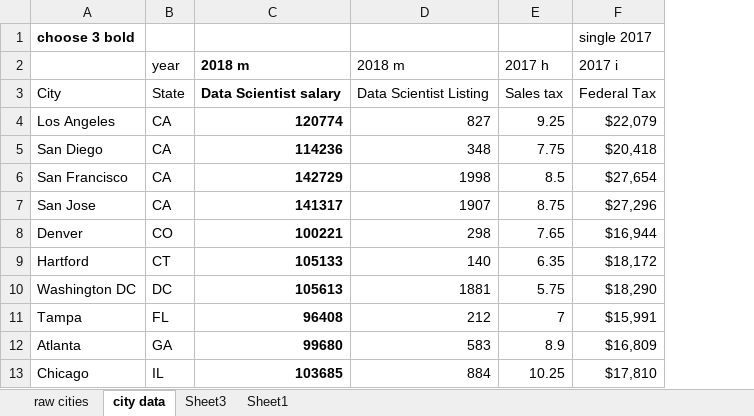
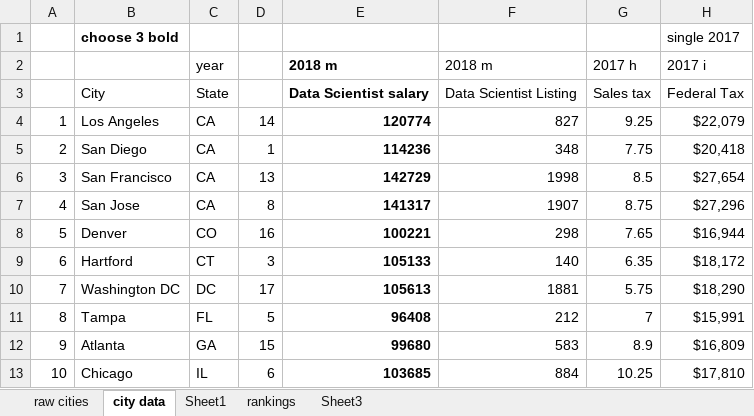
Before and after one commit to yaowser/viz-hw, an Excel workbook: hw8/Yaohw8/hw8 data version 2.xlsx, sheet city data, drawn as a sheet; only a part is shown; values as stored, in another font and other column widths than the file's, no borders; conditional formats not drawn; the diff names each change by its address in the sheet, - before the commit and + after, or states it on an @@ line.

```diff
--- a/hw8/Yaohw8/hw8 data version 2.xlsx (sheet city data)
+++ b/hw8/Yaohw8/hw8 data version 2.xlsx (sheet city data)
+sheet tab: rankings
@@ sheet tab order changed: raw cities | city data | Sheet1 | rankings | Sheet3 @@
+column A, rows 4-13: 1 | 2 | 3 | 4 | 5 | 6 | 7 | 8 | 9 | 10
+column D, rows 4-13: 14 | 1 | 13 | 8 | 16 | 3 | 17 | 5 | 15 | 6
```
Also changed, not shown: sheet Sheet3, formulas that keep their value, 46 other files.
